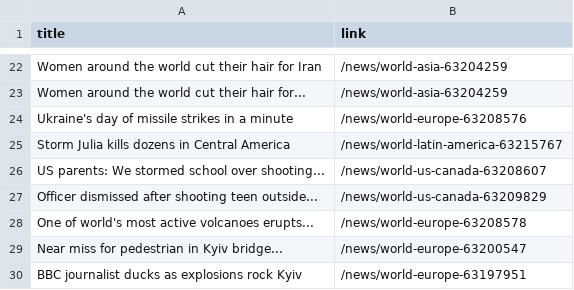
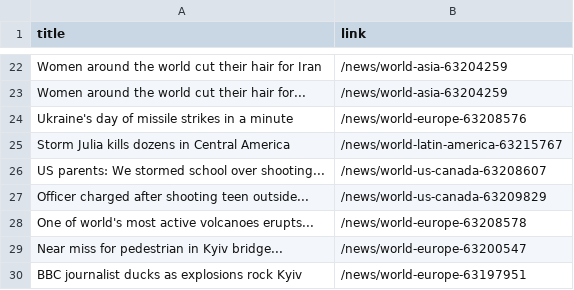
Before and after one commit to carolinaszv/automatic-scraper-bbc, a CSV file: bbc.csv, drawn as a sheet; only a part is shown, gaps mark what is left out; the diff covers the shown part only.

```diff
--- a/bbc.csv
+++ b/bbc.csv
@@ -26,3 +26,3 @@ Storm Julia kills dozens in Central America,/news/world-latin-america-63215767
 US parents: We stormed school over shooting...,/news/world-us-canada-63208607
-Officer dismissed after shooting teen outside...,/news/world-us-canada-63209829
+Officer charged after shooting teen outside...,/news/world-us-canada-63209829
 One of world's most active volcanoes erupts...,/news/world-europe-63208578
```
Also changed, not shown: 10 added rows, 10 removed rows, 2 moved rows and 1 edited cell elsewhere in this file.
